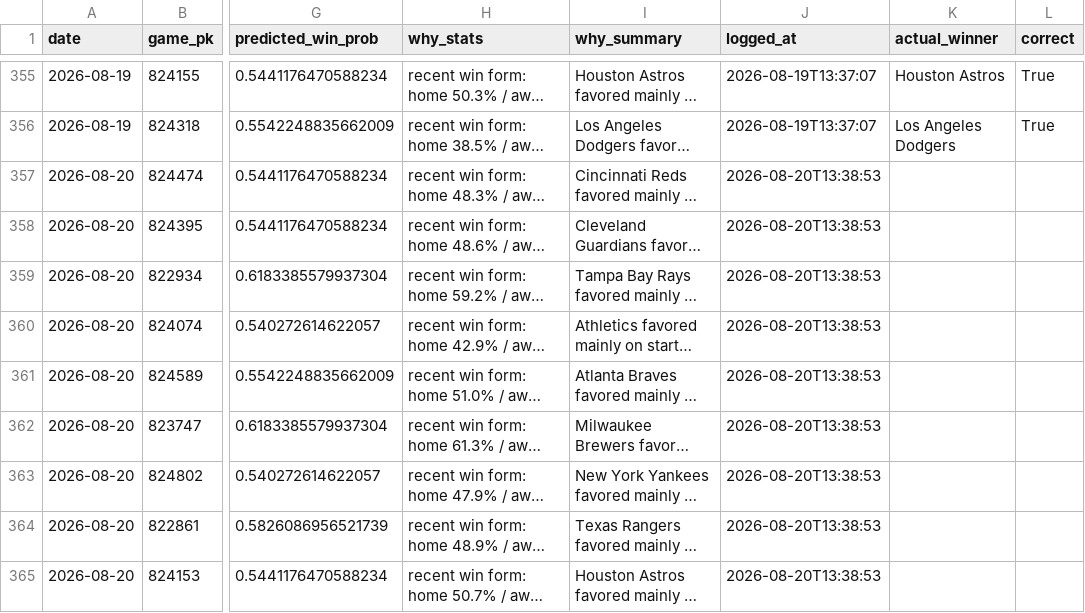
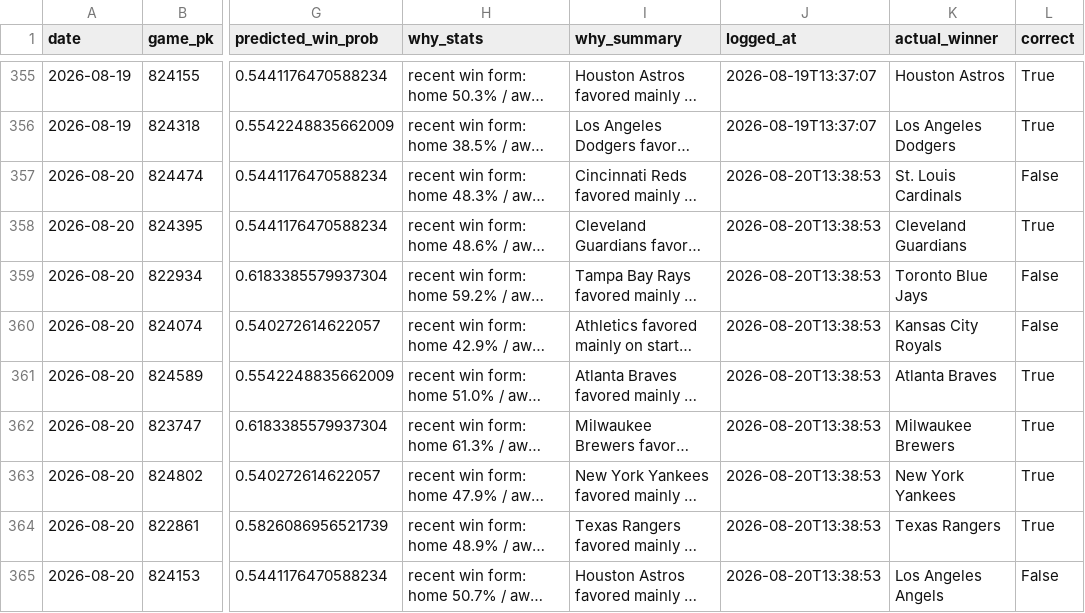
Before and after one commit to jackgoad05-afk/mlb-k-props, a CSV file: output/ml_predictions_ledger.csv, drawn as a sheet; only a part is shown, gaps mark what is left out; long unchanged cells end in …; the diff names each change by its address in the sheet, - before the commit and + after, or states it on an @@ line.

```diff
--- a/output/ml_predictions_ledger.csv
+++ b/output/ml_predictions_ledger.csv
-K357 (actual_winner): (empty)
+K357 (actual_winner): St. Louis Cardinals
-L357 (correct): (empty)
+L357 (correct): False
-K358 (actual_winner): (empty)
+K358 (actual_winner): Cleveland Guardians
-L358 (correct): (empty)
+L358 (correct): True
-K359 (actual_winner): (empty)
+K359 (actual_winner): Toronto Blue Jays
-L359:L360 (correct): (empty)
+L359:L360 (correct): False
-K360 (actual_winner): (empty)
+K360 (actual_winner): Kansas City Royals
-K361 (actual_winner): (empty)
+K361 (actual_winner): Atlanta Braves
-L361:L364 (correct): (empty)
+L361:L364 (correct): True
-K362 (actual_winner): (empty)
+K362 (actual_winner): Milwaukee Brewers
-K363 (actual_winner): (empty)
+K363 (actual_winner): New York Yankees
-K364 (actual_winner): (empty)
+K364 (actual_winner): Texas Rangers
-K365 (actual_winner): (empty)
+K365 (actual_winner): Los Angeles Angels
-L365 (correct): (empty)
+L365 (correct): False
```
Also changed, not shown: data/raw/pitcher_gamelogs_2026.csv, output/ks_paper_ledger.csv, 1 other file.
